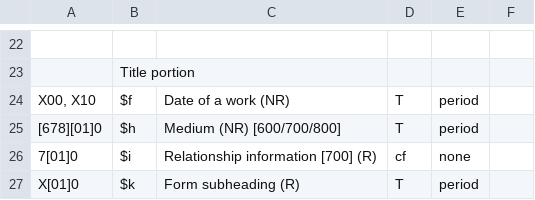
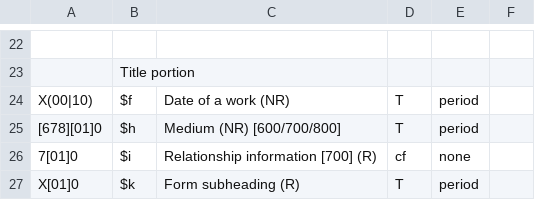
Before and after one commit to NatLibFi/aleph-record-caretaker, a CSV file: migrations/fenni-asteri/melinda-bib-punctuation.csv, drawn as a sheet; only a part is shown, gaps mark what is left out; the diff names each change by its address in the sheet, - before the commit and + after, or states it on an @@ line.

```diff
--- a/migrations/fenni-asteri/melinda-bib-punctuation.csv
+++ b/migrations/fenni-asteri/melinda-bib-punctuation.csv
-A24: X00, X10
+A24: X(00|10)
```
Also changed, not shown: migrations/fenni-asteri/melinda-auth-punctuation.csv, 4 other files.
